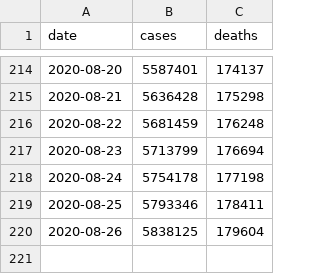
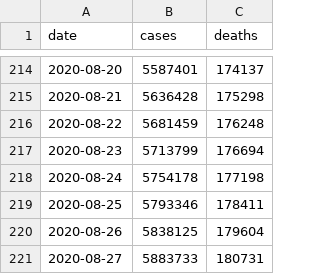
Before and after one commit to artcompiler/coronaviris, a CSV file: data/nyt-us.csv, drawn as a sheet; only a part is shown, gaps mark what is left out.

```diff
--- a/data/nyt-us.csv
+++ b/data/nyt-us.csv
@@ -220 +220,2 @@ date,cases,deaths
 2020-08-26,5838125,179604
+2020-08-27,5883733,180731
```
Also changed, not shown: data/nyt-us-states.csv, 3 other files.
